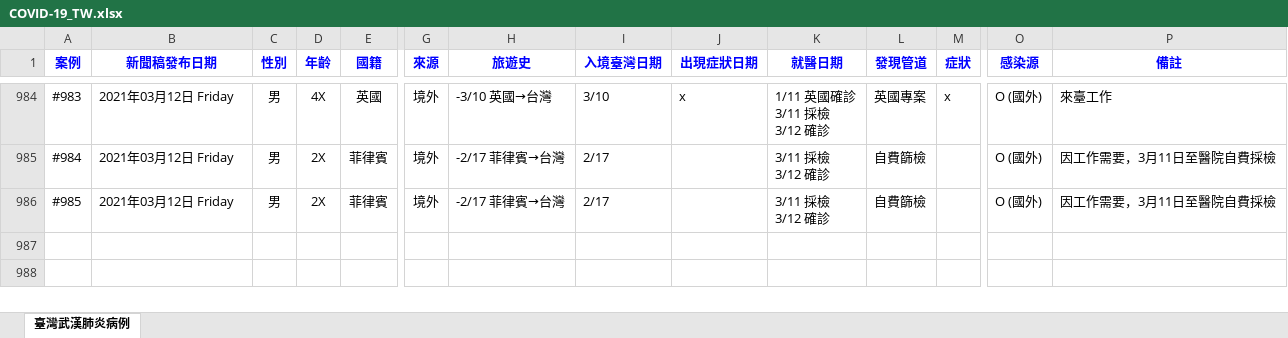
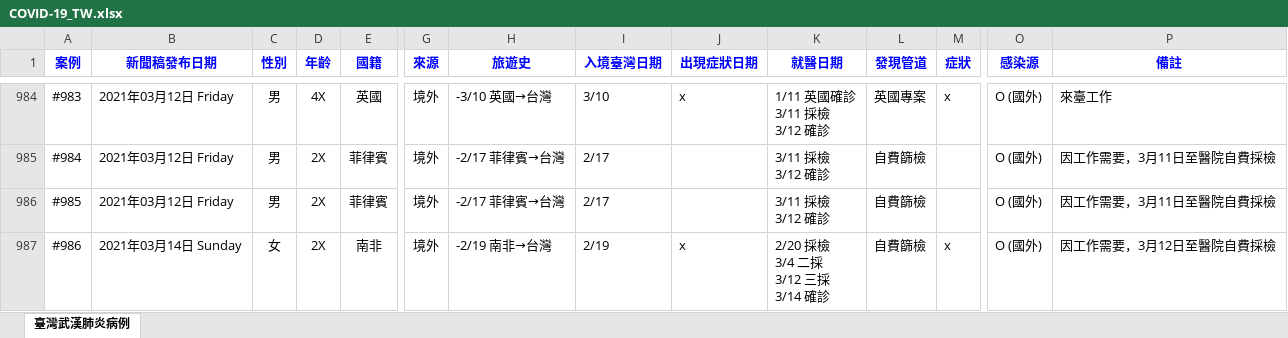
Before and after one commit to AlcHawk/dashcovid19, an Excel workbook: Data/COVID-19_TW.xlsx, sheet 臺灣武漢肺炎病例, drawn as a sheet; only a part is shown, gaps mark what is left out; values as stored, in another font and other column widths than the file's, no borders; charts and pictures and conditional formats and table styles not drawn; rows hold the shown columns only; ↵ is a line break in a cell; the diff names each change by its address in the sheet, - before the commit and + after, or states it on an @@ line.

```diff
--- a/Data/COVID-19_TW.xlsx (sheet 臺灣武漢肺炎病例)
+++ b/Data/COVID-19_TW.xlsx (sheet 臺灣武漢肺炎病例)
+row 987: #986 | 2021年03月14日 Sunday | 女 | 2X | 南非 | 境外 | -2/19 南非→台灣 | 2/19 | x | 2/20 採檢 ↵ 3/4 二採 ↵ 3/12 三採 ↵ 3/14 確診 | 自費篩檢 | x | O (國外) | 因工作需要，3月12日至醫院自費採檢
```
Also changed, not shown: Data/CDC_Press List.xlsx.
